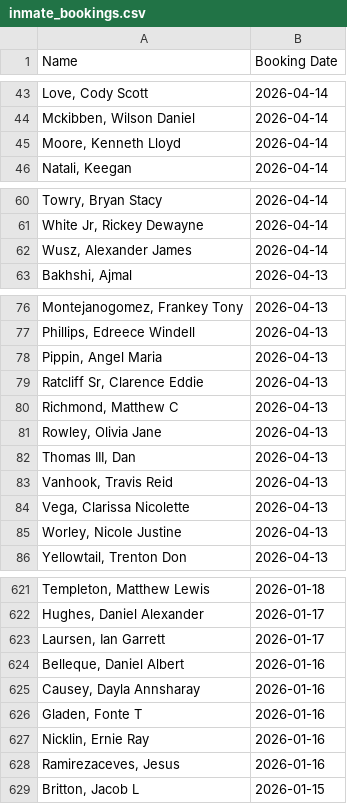
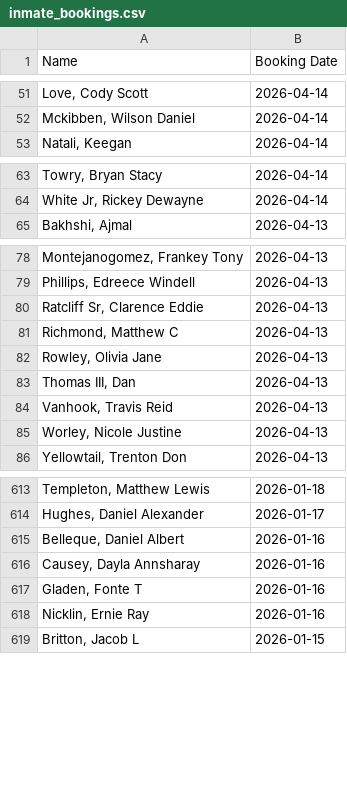
Before and after one commit to NguyenDa18/Portland-Jail-Data-Crawler, a CSV file: csvs/inmate_bookings.csv, drawn as a sheet; only a part is shown, gaps mark what is left out; removed rows and columns are numbered as before the commit, all else as after; the diff covers the shown part only; the diff names each change by its address in the sheet, - before the commit and + after, or states it on an @@ line.

```diff
--- a/csvs/inmate_bookings.csv
+++ b/csvs/inmate_bookings.csv
-row 45: Moore, Kenneth Lloyd | 2026-04-14
-row 62: Wusz, Alexander James | 2026-04-14
-row 78: Pippin, Angel Maria | 2026-04-13
-row 84: Vega, Clarissa Nicolette | 2026-04-13
-row 623: Laursen, Ian Garrett | 2026-01-17
-row 628: Ramirezaceves, Jesus | 2026-01-16
```
Also changed, not shown: 12 added rows, 20 removed rows and 2 edited cells elsewhere in this file, csvs/inmate_charges.csv, csvs/inmate_details.csv.
